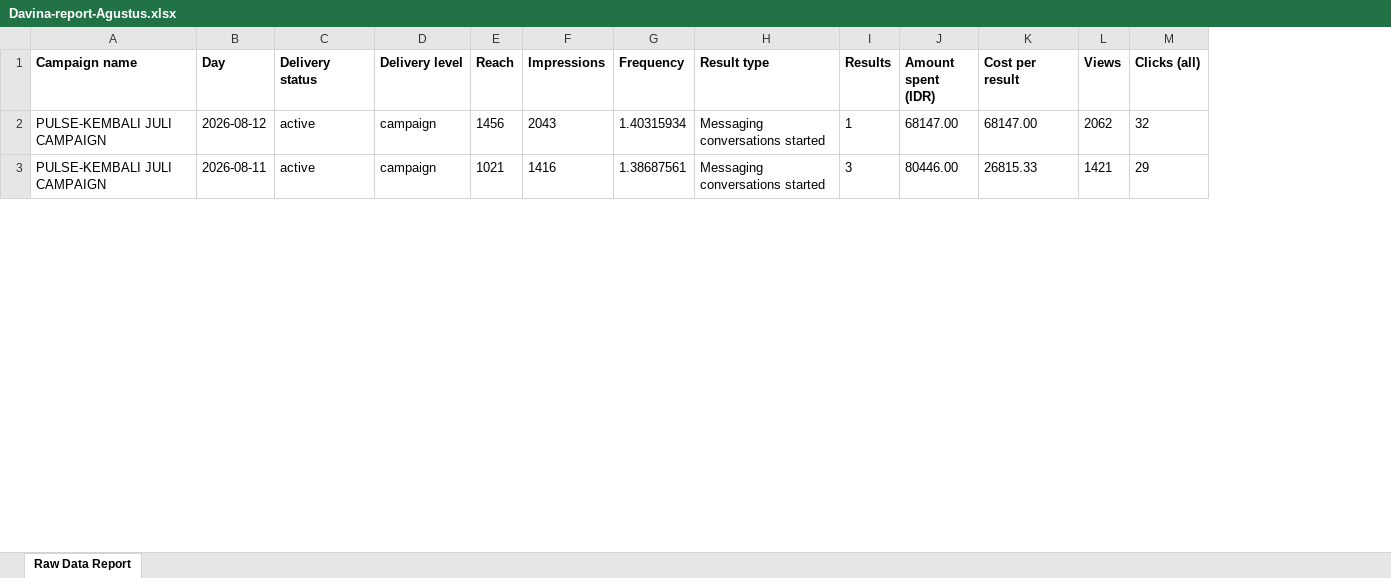
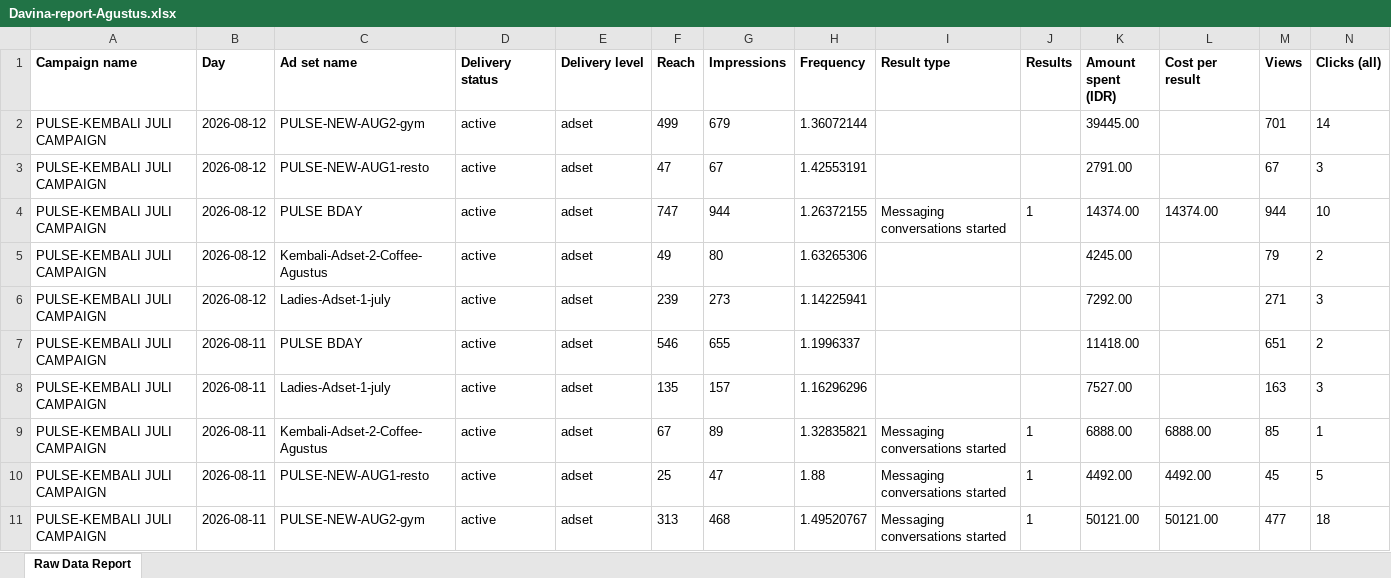
Before and after one commit to pulsegym-abie/ads-davina-sheets, an Excel workbook: back/storage/app/ads/2026-08/Davina-report-Agustus.xlsx, sheet Raw Data Report, drawn as a sheet; only a part is shown; values as stored, in another font and other column widths than the file's, no borders; charts and pictures not drawn; addresses are those after the commit; rows hold the shown columns only; the diff covers the shown part only; the diff names each change by its address in the sheet, - before the commit and + after, or states it on an @@ line.

```diff
--- a/back/storage/app/ads/2026-08/Davina-report-Agustus.xlsx (sheet Raw Data Report)
+++ b/back/storage/app/ads/2026-08/Davina-report-Agustus.xlsx (sheet Raw Data Report)
+column C (Ad set name), row 4: PULSE BDAY; row 9: Kembali-Adset-2-Coffee-Agustus
+row 2: PULSE-KEMBALI JULI CAMPAIGN | 2026-08-12 | PULSE-NEW-AUG2-gym | active | adset | 499 | 679 | 1.36072144 |  |  | 39445.00 |  | 701 | 14
+row 3: PULSE-KEMBALI JULI CAMPAIGN | 2026-08-12 | PULSE-NEW-AUG1-resto | active | adset | 47 | 67 | 1.42553191 |  |  | 2791.00 |  | 67 | 3
-E4 (Delivery level): campaign
+E4 (Delivery level): adset
-F4 (Reach): 1456
+F4 (Reach): 747
-G4 (Impressions): 2043
+G4 (Impressions): 944
-H4 (Frequency): 1.40315934
+H4 (Frequency): 1.26372155
-K4 (Amount spent (IDR)): 68147.00
+K4 (Amount spent (IDR)): 14374.00
-L4 (Cost per result): 68147.00
+L4 (Cost per result): 14374.00
-M4 (Views): 2062
+M4 (Views): 944
-N4 (Clicks (all)): 32
+N4 (Clicks (all)): 10
+row 5: PULSE-KEMBALI JULI CAMPAIGN | 2026-08-12 | Kembali-Adset-2-Coffee-Agustus | active | adset | 49 | 80 | 1.63265306 |  |  | 4245.00 |  | 79 | 2
+row 6: PULSE-KEMBALI JULI CAMPAIGN | 2026-08-12 | Ladies-Adset-1-july | active | adset | 239 | 273 | 1.14225941 |  |  | 7292.00 |  | 271 | 3
+row 7: PULSE-KEMBALI JULI CAMPAIGN | 2026-08-11 | PULSE BDAY | active | adset | 546 | 655 | 1.1996337 |  |  | 11418.00 |  | 651 | 2
+row 8: PULSE-KEMBALI JULI CAMPAIGN | 2026-08-11 | Ladies-Adset-1-july | active | adset | 135 | 157 | 1.16296296 |  |  | 7527.00 |  | 163 | 3
-E9 (Delivery level): campaign
+E9 (Delivery level): adset
-F9 (Reach): 1021
+F9 (Reach): 67
-G9 (Impressions): 1416
+G9 (Impressions): 89
-H9 (Frequency): 1.38687561
+H9 (Frequency): 1.32835821
-J9 (Results): 3
+J9 (Results): 1
-K9 (Amount spent (IDR)): 80446.00
+K9 (Amount spent (IDR)): 6888.00
-L9 (Cost per result): 26815.33
+L9 (Cost per result): 6888.00
-M9 (Views): 1421
+M9 (Views): 85
-N9 (Clicks (all)): 29
+N9 (Clicks (all)): 1
+row 10: PULSE-KEMBALI JULI CAMPAIGN | 2026-08-11 | PULSE-NEW-AUG1-resto | active | adset | 25 | 47 | 1.88 | Messaging conversations started | 1 | 4492.00 | 4492.00 | 45 | 5
+row 11: PULSE-KEMBALI JULI CAMPAIGN | 2026-08-11 | PULSE-NEW-AUG2-gym | active | adset | 313 | 468 | 1.49520767 | Messaging conversations started | 1 | 50121.00 | 50121.00 | 477 | 18
```
Also changed, not shown: 18 added rows and 69 edited cells elsewhere in this sheet, 2 other files.
